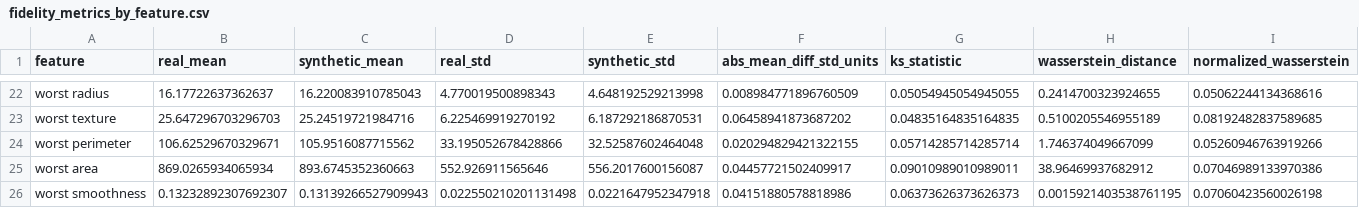
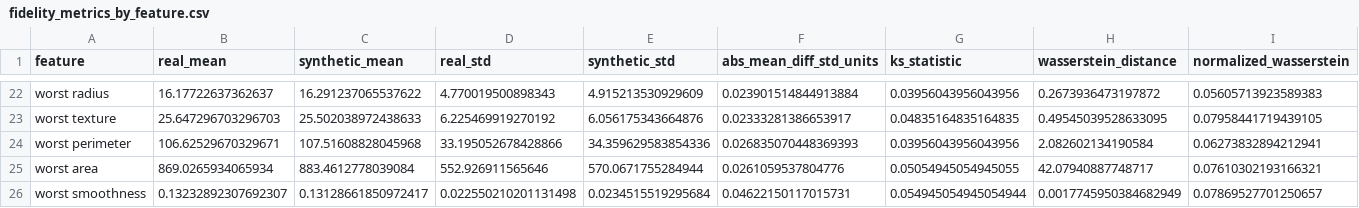
Before and after one commit to laucgit/BM, a CSV file: practica3/codigo/outputs/fidelity_metrics_by_feature.csv, drawn as a sheet; only a part is shown, gaps mark what is left out; the diff covers the shown part only; the diff names each change by its address in the sheet, - before the commit and + after, or states it on an @@ line.

```diff
--- a/practica3/codigo/outputs/fidelity_metrics_by_feature.csv
+++ b/practica3/codigo/outputs/fidelity_metrics_by_feature.csv
-C22 (synthetic_mean): 16.220083910785043
+C22 (synthetic_mean): 16.291237065537622
-E22 (synthetic_std): 4.648192529213998
+E22 (synthetic_std): 4.915213530929609
-F22 (abs_mean_diff_std_units): 0.008984771896760509
+F22 (abs_mean_diff_std_units): 0.023901514844913884
-G22 (ks_statistic): 0.05054945054945055
+G22 (ks_statistic): 0.03956043956043956
-H22 (wasserstein_distance): 0.2414700323924655
+H22 (wasserstein_distance): 0.2673936473197872
-I22 (normalized_wasserstein): 0.05062244134368616
+I22 (normalized_wasserstein): 0.05605713923589383
-C23 (synthetic_mean): 25.24519721984716
+C23 (synthetic_mean): 25.502038972438633
-E23 (synthetic_std): 6.187292186870531
+E23 (synthetic_std): 6.056175343664876
-F23 (abs_mean_diff_std_units): 0.06458941873687202
+F23 (abs_mean_diff_std_units): 0.02333281386653917
-H23 (wasserstein_distance): 0.5100205546955189
+H23 (wasserstein_distance): 0.49545039528633095
-I23 (normalized_wasserstein): 0.08192482837589685
+I23 (normalized_wasserstein): 0.07958441719439105
-C24 (synthetic_mean): 105.9516087715562
+C24 (synthetic_mean): 107.51608828045968
-E24 (synthetic_std): 32.52587602464048
+E24 (synthetic_std): 34.359629583854336
-F24 (abs_mean_diff_std_units): 0.020294829421322155
+F24 (abs_mean_diff_std_units): 0.026835070448369393
-G24 (ks_statistic): 0.05714285714285714
+G24 (ks_statistic): 0.03956043956043956
-H24 (wasserstein_distance): 1.746374049667099
+H24 (wasserstein_distance): 2.082602134190584
-I24 (normalized_wasserstein): 0.05260946763919266
+I24 (normalized_wasserstein): 0.06273832894212941
-C25 (synthetic_mean): 893.6745352360663
+C25 (synthetic_mean): 883.4612778039084
-E25 (synthetic_std): 556.2017600156087
+E25 (synthetic_std): 570.0671755284944
-F25 (abs_mean_diff_std_units): 0.04457721502409917
+F25 (abs_mean_diff_std_units): 0.0261059537804776
-G25 (ks_statistic): 0.09010989010989011
+G25 (ks_statistic): 0.05054945054945055
-H25 (wasserstein_distance): 38.96469937682912
+H25 (wasserstein_distance): 42.07940887748717
-I25 (normalized_wasserstein): 0.07046989133970386
+I25 (normalized_wasserstein): 0.07610302193166321
-C26 (synthetic_mean): 0.13139266527909943
+C26 (synthetic_mean): 0.13128661850972417
-E26 (synthetic_std): 0.0221647952347918
+E26 (synthetic_std): 0.0234515519295684
-F26 (abs_mean_diff_std_units): 0.04151880578818986
+F26 (abs_mean_diff_std_units): 0.04622150117015731
-G26 (ks_statistic): 0.06373626373626373
+G26 (ks_statistic): 0.054945054945054944
-H26 (wasserstein_distance): 0.0015921403538761195
+H26 (wasserstein_distance): 0.0017745950384682949
-I26 (normalized_wasserstein): 0.07060423560026198
+I26 (normalized_wasserstein): 0.07869527701250657
```
Also changed, not shown: 149 edited cells elsewhere in this file, practica3/codigo/outputs/privacy_curves.csv, practica3/codigo/outputs/synthetic_dataset.csv, 37 other files.
